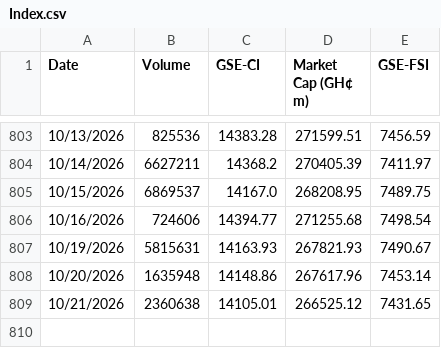
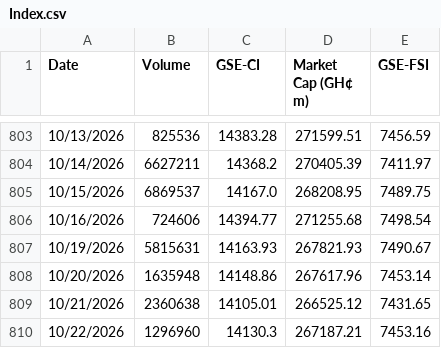
Before and after one commit to tedbarden19/Ghana-Stock-Exchange-, a CSV file: Index.csv, drawn as a sheet; only a part is shown, gaps mark what is left out; the diff names each change by its address in the sheet, - before the commit and + after, or states it on an @@ line.

```diff
--- a/Index.csv
+++ b/Index.csv
+row 810: 10/22/2026 | 1296960 | 14130.3 | 267187.21 | 7453.16
```
Also changed, not shown: 3 other files.
